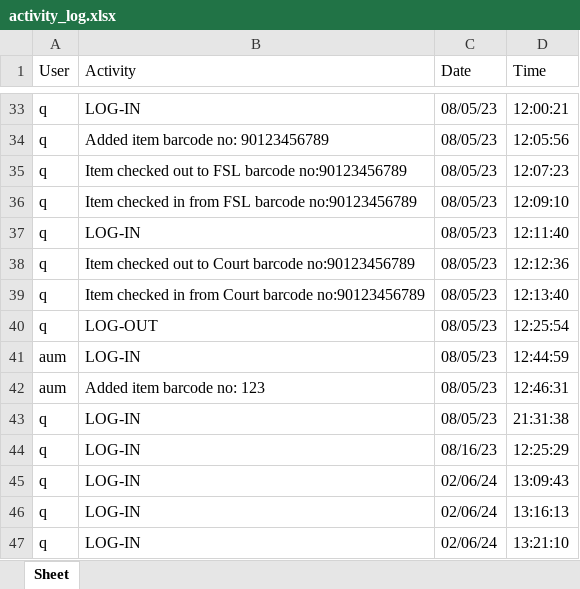
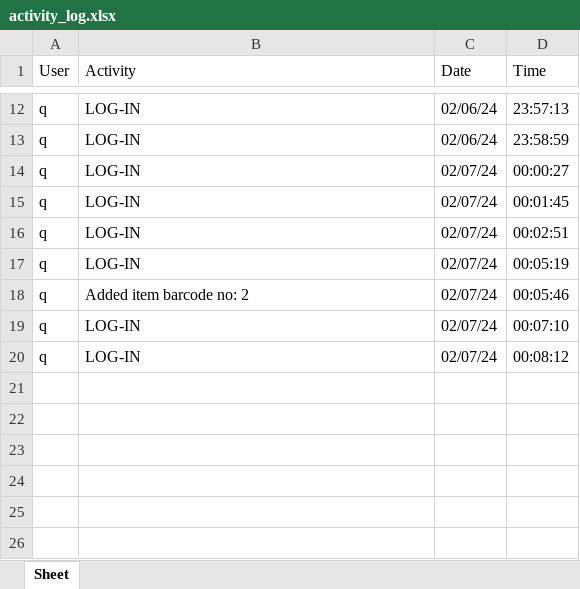
Before and after one commit to aumhadiyal/Malkhana, an Excel workbook: databases/activity_log.xlsx, sheet Sheet, drawn as a sheet; only a part is shown, gaps mark what is left out; values as stored, in another font and other column widths than the file's, no borders; removed rows and columns are numbered as before the commit, all else as after; the diff covers the shown part only; the diff names each change by its address in the sheet, - before the commit and + after, or states it on an @@ line.

```diff
--- a/databases/activity_log.xlsx (sheet Sheet)
+++ b/databases/activity_log.xlsx (sheet Sheet)
-C12 (Date): 08/05/23
+C12 (Date): 02/06/24
-D12 (Time): 12:00:21
+D12 (Time): 23:57:13
-row 34: q | Added item barcode no: 90123456789 | 08/05/23 | 12:05:56
-row 35: q | Item checked out to FSL barcode no:90123456789 | 08/05/23 | 12:07:23
-row 36: q | Item checked in from FSL barcode no:90123456789 | 08/05/23 | 12:09:10
-C13 (Date): 08/05/23
+C13 (Date): 02/06/24
-D13 (Time): 12:11:40
+D13 (Time): 23:58:59
-row 38: q | Item checked out to Court barcode no:90123456789 | 08/05/23 | 12:12:36
-row 39: q | Item checked in from Court barcode no:90123456789 | 08/05/23 | 12:13:40
-B14 (Activity): LOG-OUT
+B14 (Activity): LOG-IN
-C14 (Date): 08/05/23
+C14 (Date): 02/07/24
-D14 (Time): 12:25:54
+D14 (Time): 00:00:27
-row 41: aum | LOG-IN | 08/05/23 | 12:44:59
-row 42: aum | Added item barcode no: 123 | 08/05/23 | 12:46:31
-C15 (Date): 08/05/23
+C15 (Date): 02/07/24
-D15 (Time): 21:31:38
+D15 (Time): 00:01:45
-C16 (Date): 08/16/23
+C16 (Date): 02/07/24
-D16 (Time): 12:25:29
+D16 (Time): 00:02:51
-C17 (Date): 02/06/24
+C17 (Date): 02/07/24
-D17 (Time): 13:09:43
+D17 (Time): 00:05:19
+row 18: q | Added item barcode no: 2 | 02/07/24 | 00:05:46
-C19:C20 (Date): 02/06/24
+C19:C20 (Date): 02/07/24
-D19 (Time): 13:16:13
+D19 (Time): 00:07:10
-D20 (Time): 13:21:10
+D20 (Time): 00:08:12
```
Also changed, not shown: 2 added rows, 23 removed rows and 16 edited cells elsewhere in this sheet, 9 other files.
